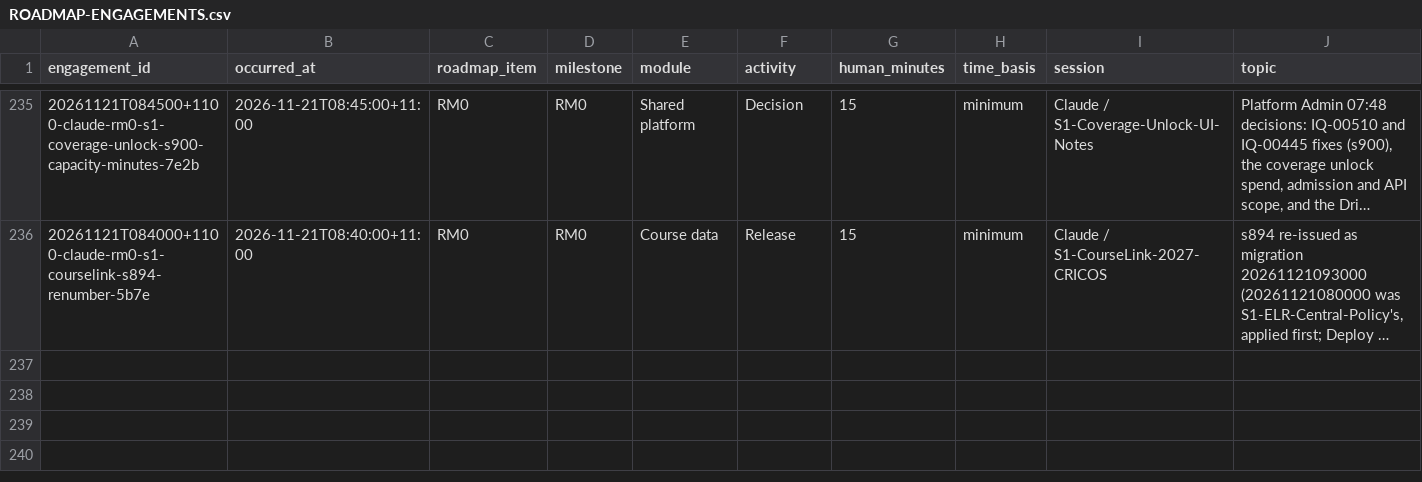
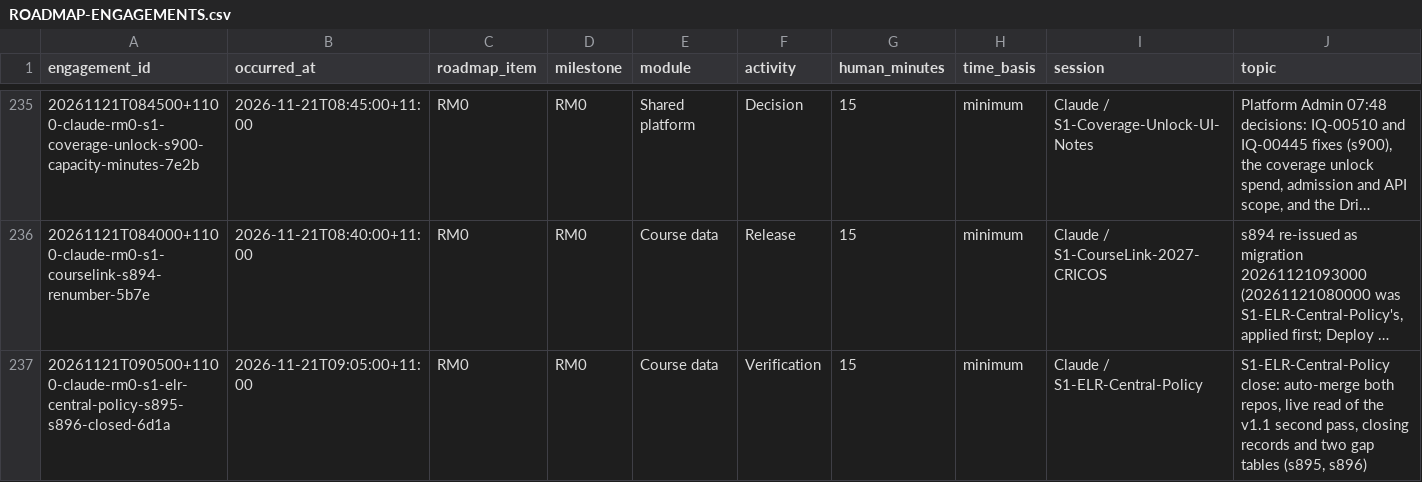
Before and after one commit to msinghbs-ai/coursefinder-admin, a CSV file: docs/Roadmap/2026-01/ROADMAP-ENGAGEMENTS.csv, drawn as a sheet; only a part is shown, gaps mark what is left out; long unchanged cells end in …; rows hold the shown columns only; the diff names each change by its address in the sheet, - before the commit and + after, or states it on an @@ line.

```diff
--- a/docs/Roadmap/2026-01/ROADMAP-ENGAGEMENTS.csv
+++ b/docs/Roadmap/2026-01/ROADMAP-ENGAGEMENTS.csv
+row 237: 20261121T090500+1100-claude-rm0-s1-elr-central-policy-s895-s896-closed-6d1a | 2026-11-21T09:05:00+11:00 | RM0 | RM0 | Course data | Verification | 15 | minimum | Claude / S1-ELR-Central-Policy | S1-ELR-Central-Policy close: auto-merge both repos, live read of the v1.1 second pass, closing records and two gap tables (s895, s896)
```
Also changed, not shown: 9 other files.
